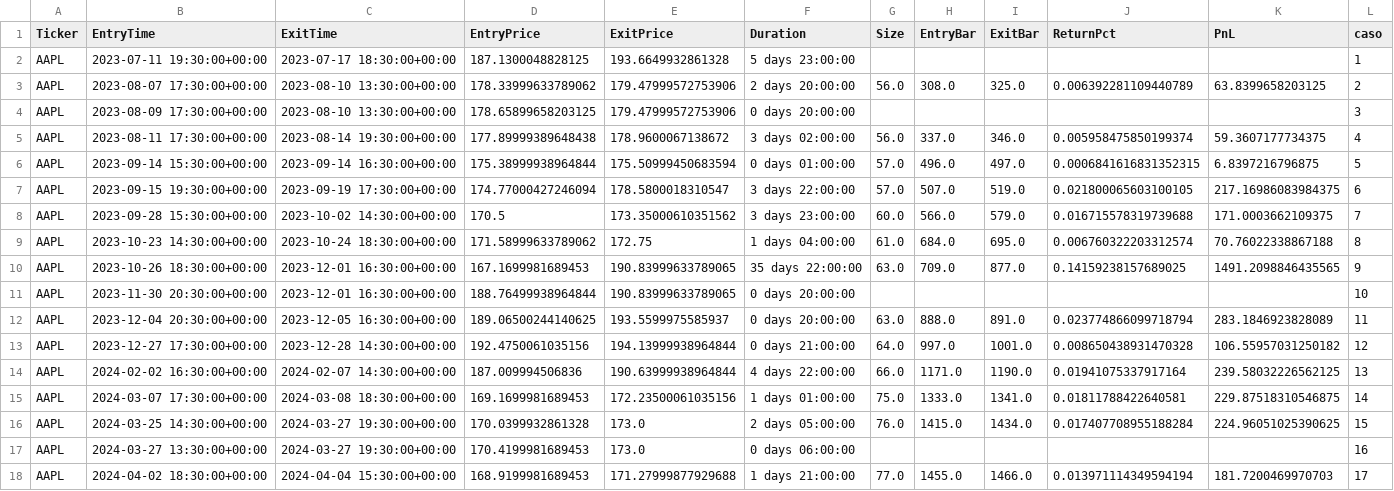
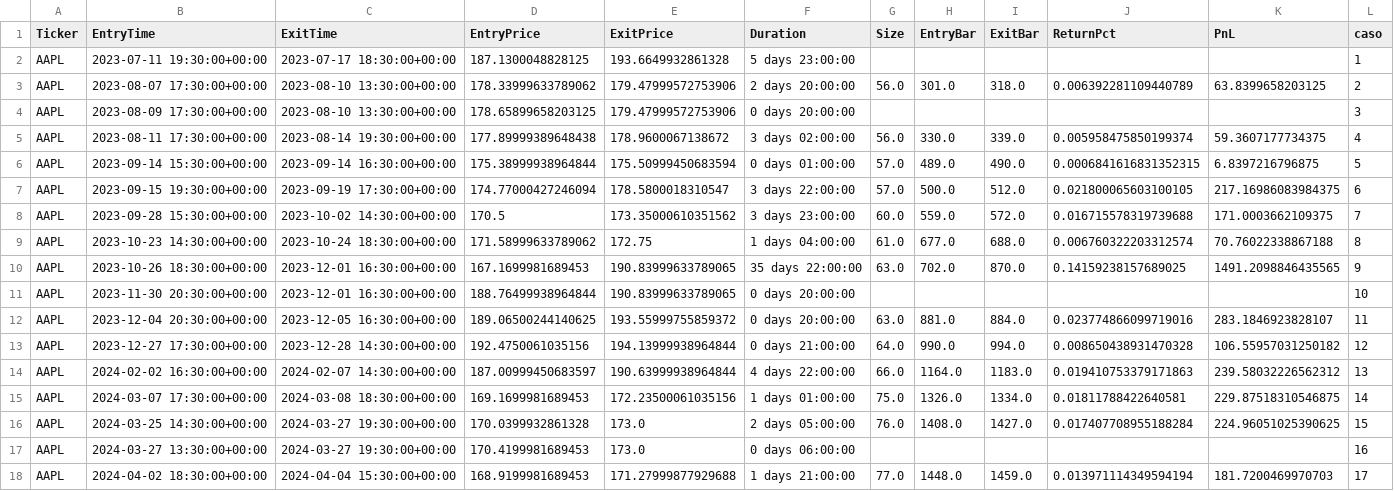
Before and after one commit to kaliinversionesyservicios/TraderEstrategias, a CSV file: data/backtesting/trades.csv, drawn as a sheet; only a part is shown; the diff covers the shown part only.

Commit message:
Update data notebook Rup. Canal Resistencia

```diff
--- a/data/backtesting/trades.csv
+++ b/data/backtesting/trades.csv
@@ -2,17 +2,17 @@ Ticker	EntryTime	ExitTime	EntryPrice	ExitPrice	Duration	Size	EntryBar	ExitBar	Re
 AAPL	2023-07-11 19:30:00+00:00	2023-07-17 18:30:00+00:00	187.1300048828125	193.6649932861328	5 days 23:00:00						1
-AAPL	2023-08-07 17:30:00+00:00	2023-08-10 13:30:00+00:00	178.33999633789062	179.47999572753906	2 days 20:00:00	56.0	308.0	325.0	0.006392281109440789	63.8399658203125	2
+AAPL	2023-08-07 17:30:00+00:00	2023-08-10 13:30:00+00:00	178.33999633789062	179.47999572753906	2 days 20:00:00	56.0	301.0	318.0	0.006392281109440789	63.8399658203125	2
 AAPL	2023-08-09 17:30:00+00:00	2023-08-10 13:30:00+00:00	178.65899658203125	179.47999572753906	0 days 20:00:00						3
-AAPL	2023-08-11 17:30:00+00:00	2023-08-14 19:30:00+00:00	177.89999389648438	178.9600067138672	3 days 02:00:00	56.0	337.0	346.0	0.005958475850199374	59.3607177734375	4
-AAPL	2023-09-14 15:30:00+00:00	2023-09-14 16:30:00+00:00	175.38999938964844	175.50999450683594	0 days 01:00:00	57.0	496.0	497.0	0.0006841616831352315	6.8397216796875	5
-AAPL	2023-09-15 19:30:00+00:00	2023-09-19 17:30:00+00:00	174.77000427246094	178.5800018310547	3 days 22:00:00	57.0	507.0	519.0	0.021800065603100105	217.16986083984375	6
-AAPL	2023-09-28 15:30:00+00:00	2023-10-02 14:30:00+00:00	170.5	173.35000610351562	3 days 23:00:00	60.0	566.0	579.0	0.016715578319739688	171.0003662109375	7
-AAPL	2023-10-23 14:30:00+00:00	2023-10-24 18:30:00+00:00	171.58999633789062	172.75	1 days 04:00:00	61.0	684.0	695.0	0.006760322203312574	70.76022338867188	8
-AAPL	2023-10-26 18:30:00+00:00	2023-12-01 16:30:00+00:00	167.1699981689453	190.83999633789065	35 days 22:00:00	63.0	709.0	877.0	0.14159238157689025	1491.2098846435565	9
+AAPL	2023-08-11 17:30:00+00:00	2023-08-14 19:30:00+00:00	177.89999389648438	178.9600067138672	3 days 02:00:00	56.0	330.0	339.0	0.005958475850199374	59.3607177734375	4
+AAPL	2023-09-14 15:30:00+00:00	2023-09-14 16:30:00+00:00	175.38999938964844	175.50999450683594	0 days 01:00:00	57.0	489.0	490.0	0.0006841616831352315	6.8397216796875	5
+AAPL	2023-09-15 19:30:00+00:00	2023-09-19 17:30:00+00:00	174.77000427246094	178.5800018310547	3 days 22:00:00	57.0	500.0	512.0	0.021800065603100105	217.16986083984375	6
+AAPL	2023-09-28 15:30:00+00:00	2023-10-02 14:30:00+00:00	170.5	173.35000610351562	3 days 23:00:00	60.0	559.0	572.0	0.016715578319739688	171.0003662109375	7
+AAPL	2023-10-23 14:30:00+00:00	2023-10-24 18:30:00+00:00	171.58999633789062	172.75	1 days 04:00:00	61.0	677.0	688.0	0.006760322203312574	70.76022338867188	8
+AAPL	2023-10-26 18:30:00+00:00	2023-12-01 16:30:00+00:00	167.1699981689453	190.83999633789065	35 days 22:00:00	63.0	702.0	870.0	0.14159238157689025	1491.2098846435565	9
 AAPL	2023-11-30 20:30:00+00:00	2023-12-01 16:30:00+00:00	188.76499938964844	190.83999633789065	0 days 20:00:00						10
-AAPL	2023-12-04 20:30:00+00:00	2023-12-05 16:30:00+00:00	189.06500244140625	193.5599975585937	0 days 20:00:00	63.0	888.0	891.0	0.023774866099718794	283.1846923828089	11
-AAPL	2023-12-27 17:30:00+00:00	2023-12-28 14:30:00+00:00	192.4750061035156	194.13999938964844	0 days 21:00:00	64.0	997.0	1001.0	0.008650438931470328	106.55957031250182	12
-AAPL	2024-02-02 16:30:00+00:00	2024-02-07 14:30:00+00:00	187.009994506836	190.63999938964844	4 days 22:00:00	66.0	1171.0	1190.0	0.01941075337917164	239.58032226562125	13
-AAPL	2024-03-07 17:30:00+00:00	2024-03-08 18:30:00+00:00	169.1699981689453	172.23500061035156	1 days 01:00:00	75.0	1333.0	1341.0	0.01811788422640581	229.87518310546875	14
-AAPL	2024-03-25 14:30:00+00:00	2024-03-27 19:30:00+00:00	170.0399932861328	173.0	2 days 05:00:00	76.0	1415.0	1434.0	0.017407708955188284	224.96051025390625	15
+AAPL	2023-12-04 20:30:00+00:00	2023-12-05 16:30:00+00:00	189.06500244140625	193.55999755859372	0 days 20:00:00	63.0	881.0	884.0	0.023774866099719016	283.1846923828107	11
+AAPL	2023-12-27 17:30:00+00:00	2023-12-28 14:30:00+00:00	192.4750061035156	194.13999938964844	0 days 21:00:00	64.0	990.0	994.0	0.008650438931470328	106.55957031250182	12
+AAPL	2024-02-02 16:30:00+00:00	2024-02-07 14:30:00+00:00	187.00999450683597	190.63999938964844	4 days 22:00:00	66.0	1164.0	1183.0	0.019410753379171863	239.58032226562312	13
+AAPL	2024-03-07 17:30:00+00:00	2024-03-08 18:30:00+00:00	169.1699981689453	172.23500061035156	1 days 01:00:00	75.0	1326.0	1334.0	0.01811788422640581	229.87518310546875	14
+AAPL	2024-03-25 14:30:00+00:00	2024-03-27 19:30:00+00:00	170.0399932861328	173.0	2 days 05:00:00	76.0	1408.0	1427.0	0.017407708955188284	224.96051025390625	15
 AAPL	2024-03-27 13:30:00+00:00	2024-03-27 19:30:00+00:00	170.4199981689453	173.0	0 days 06:00:00						16
-AAPL	2024-04-02 18:30:00+00:00	2024-04-04 15:30:00+00:00	168.9199981689453	171.27999877929688	1 days 21:00:00	77.0	1455.0	1466.0	0.013971114349594194	181.7200469970703	17
+AAPL	2024-04-02 18:30:00+00:00	2024-04-04 15:30:00+00:00	168.9199981689453	171.27999877929688	1 days 21:00:00	77.0	1448.0	1459.0	0.013971114349594194	181.7200469970703	17
```
Also changed, not shown: 153 edited cells elsewhere in this file, data/backtesting/estadisticas.csv, 1 other file.
